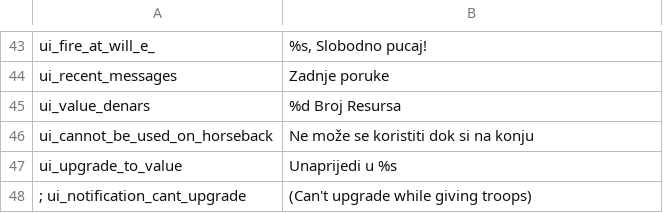
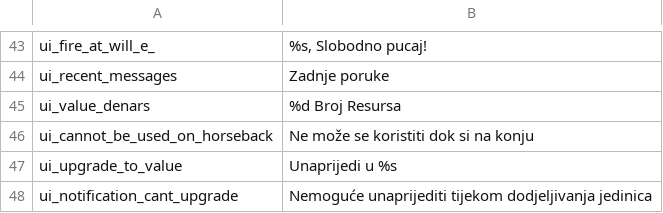
Before and after one commit to Swyter/tld, a CSV file: Languages/hr/ui.csv, drawn as a sheet; only a part is shown, gaps mark what is left out; removed rows and columns are numbered as before the commit, all else as after; the diff names each change by its address in the sheet, - before the commit and + after, or states it on an @@ line.

```diff
--- a/Languages/hr/ui.csv
+++ b/Languages/hr/ui.csv
-row 48: ; ui_notification_cant_upgrade | (Can't upgrade while giving troops)
+row 48: ui_notification_cant_upgrade | Nemoguće unaprijediti tijekom dodjeljivanja jedinica
```
Also changed, not shown: Languages/pl/game_menus.csv, Languages/pl/quick_strings.csv, 35 other files.
